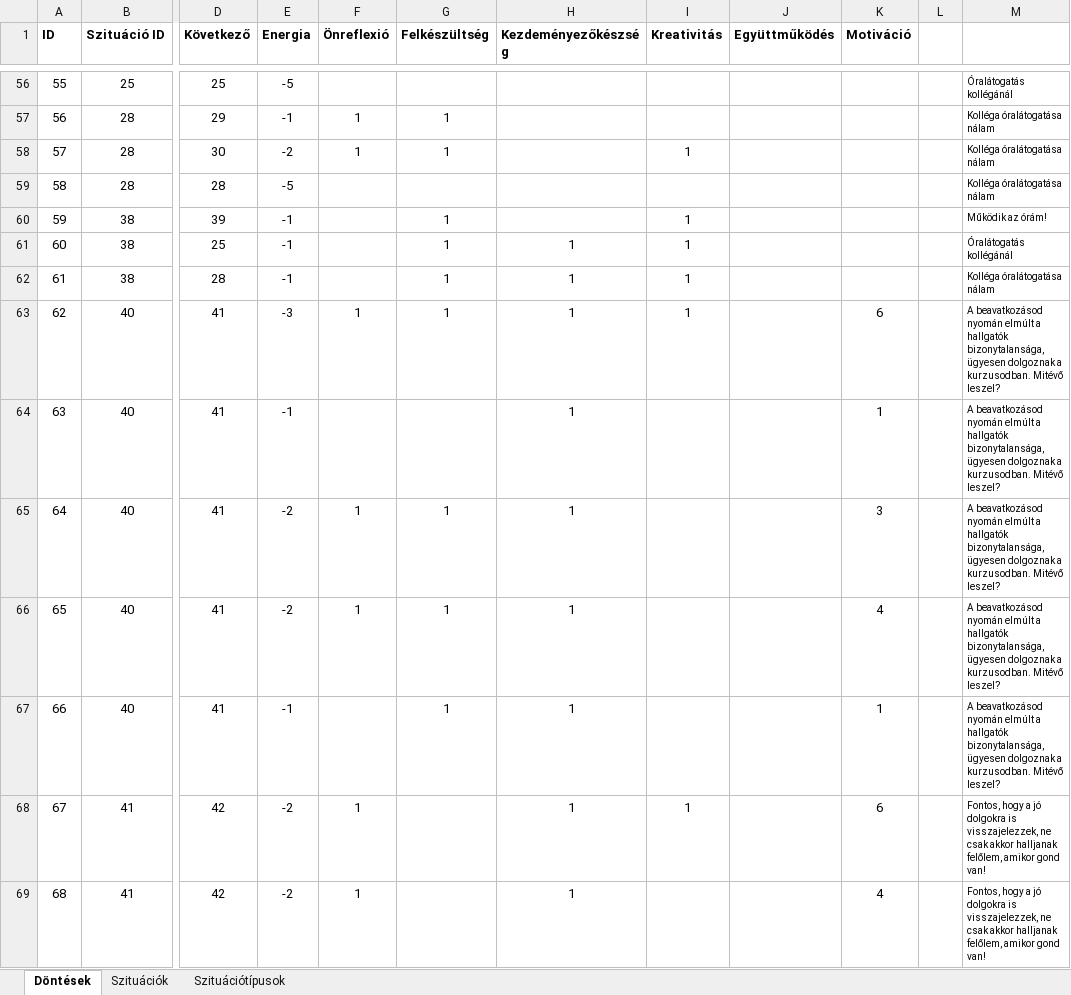
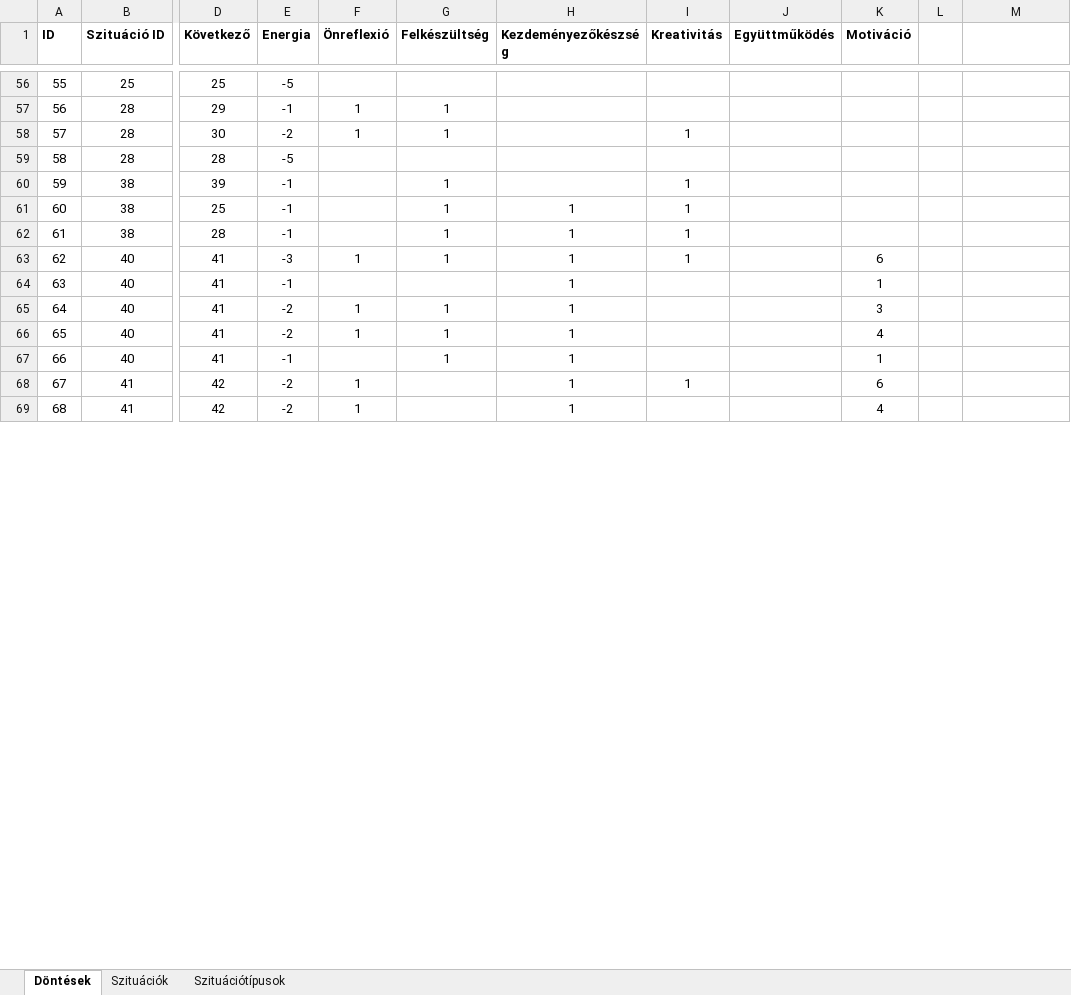
Before and after one commit to Csump/dokk-game, an Excel workbook: Misc/game-content.xlsx, sheet Döntések, drawn as a sheet; only a part is shown, gaps mark what is left out; values as stored, in another font and other column widths than the file's, no borders; conditional formats not drawn; the diff covers the shown part only; the diff names each change by its address in the sheet, - before the commit and + after, or states it on an @@ line.

```diff
--- a/Misc/game-content.xlsx (sheet Döntések)
+++ b/Misc/game-content.xlsx (sheet Döntések)
-M56: Óralátogatás kollégánál
+M56: (empty)
-M57:M59: Kolléga óralátogatása nálam
+M57:M59: (empty)
-M60: Működik az órám!
+M60: (empty)
-M61: Óralátogatás kollégánál
+M61: (empty)
-M62: Kolléga óralátogatása nálam
+M62: (empty)
-M63:M67: A beavatkozásod nyomán elmúlt a hallgatók bizonytalansága, ügyesen dolgoznak a kurzusodban. Mitévő leszel?
+M63:M67: (empty)
-M68:M69: Fontos, hogy a jó dolgokra is visszajelezzek, ne csak akkor halljanak felőlem, amikor gond van!
+M68:M69: (empty)
```
Also changed, not shown: 101 edited cells elsewhere in this sheet.
